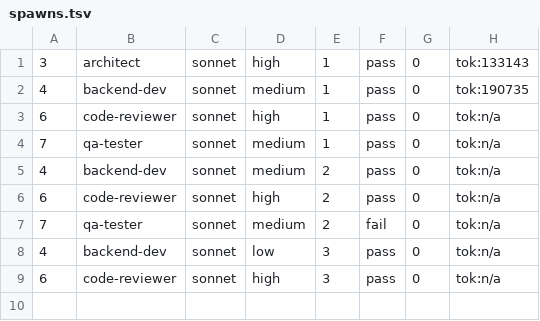
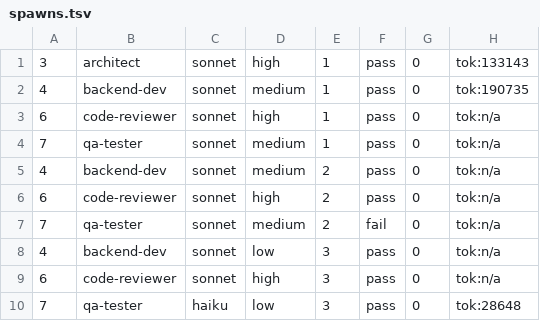
Before and after one commit to kantapong-lab/deadline-necromancer, a TSV file: .team/change-e2e-voice-clip/spawns.tsv, drawn as a sheet.

```diff
--- a/.team/change-e2e-voice-clip/spawns.tsv
+++ b/.team/change-e2e-voice-clip/spawns.tsv
@@ -9 +9,2 @@
 6	code-reviewer	sonnet	high	3	pass	0	tok:n/a
+7	qa-tester	haiku	low	3	pass	0	tok:28648
```
Also changed, not shown: 1 other file.
